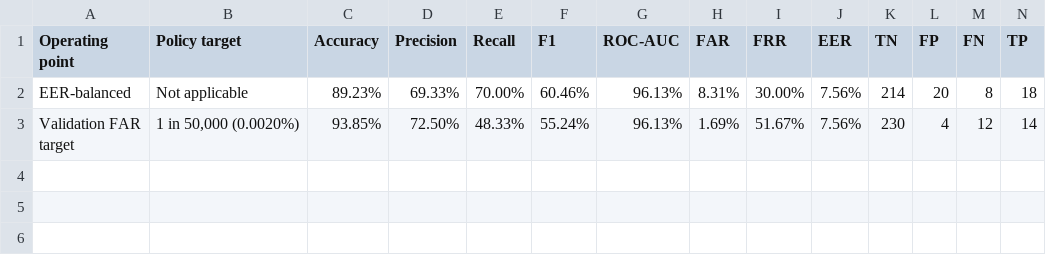
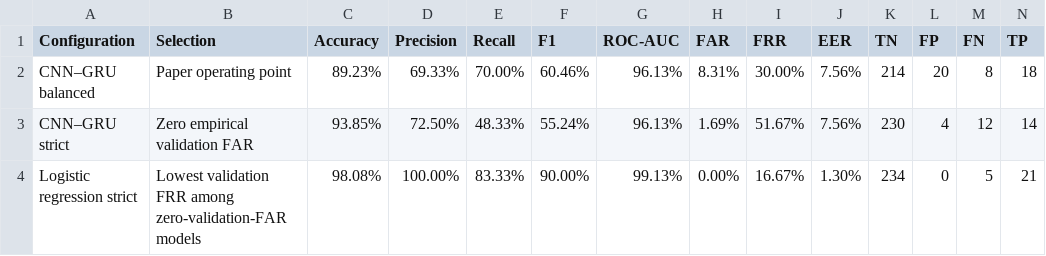
Before and after one commit to pathfinders-utd-deep-dive-ai/neurocursor, a CSV file: results/paper-real-data-2026-07-29/tables/security_operating_points.csv, drawn as a sheet.

Commit message:
Improve strict security model selection

```diff
--- a/results/paper-real-data-2026-07-29/tables/security_operating_points.csv
+++ b/results/paper-real-data-2026-07-29/tables/security_operating_points.csv
@@ -1,3 +1,4 @@
-Operating point,Policy target,Accuracy,Precision,Recall,F1,ROC-AUC,FAR,FRR,EER,TN,FP,FN,TP
-EER-balanced,Not applicable,89.23%,69.33%,70.00%,60.46%,96.13%,8.31%,30.00%,7.56%,214,20,8,18
-Validation FAR target,"1 in 50,000 (0.0020%)",93.85%,72.50%,48.33%,55.24%,96.13%,1.69%,51.67%,7.56%,230,4,12,14
+Configuration,Selection,Accuracy,Precision,Recall,F1,ROC-AUC,FAR,FRR,EER,TN,FP,FN,TP
+CNN–GRU balanced,Paper operating point,89.23%,69.33%,70.00%,60.46%,96.13%,8.31%,30.00%,7.56%,214,20,8,18
+CNN–GRU strict,Zero empirical validation FAR,93.85%,72.50%,48.33%,55.24%,96.13%,1.69%,51.67%,7.56%,230,4,12,14
+Logistic regression strict,Lowest validation FRR among zero-validation-FAR models,98.08%,100.00%,83.33%,90.00%,99.13%,0.00%,16.67%,1.30%,234,0,5,21
```
Also changed, not shown: 12 other files.
